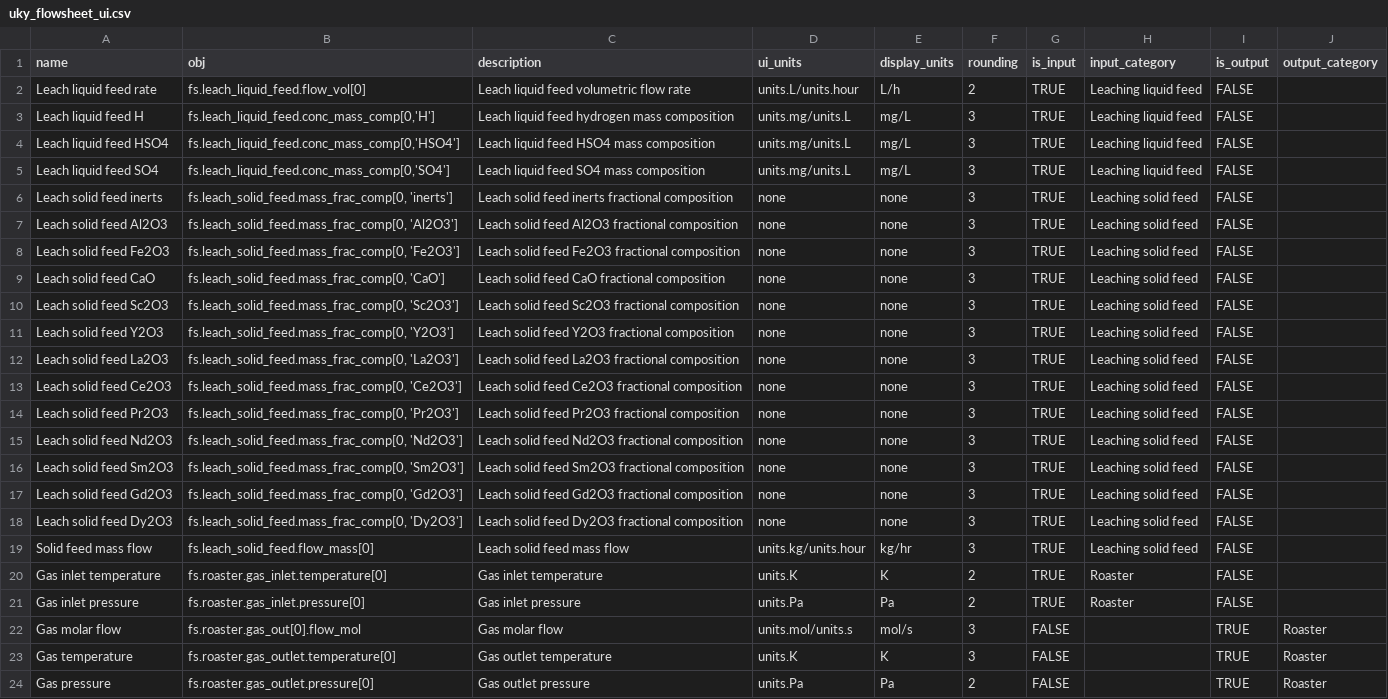
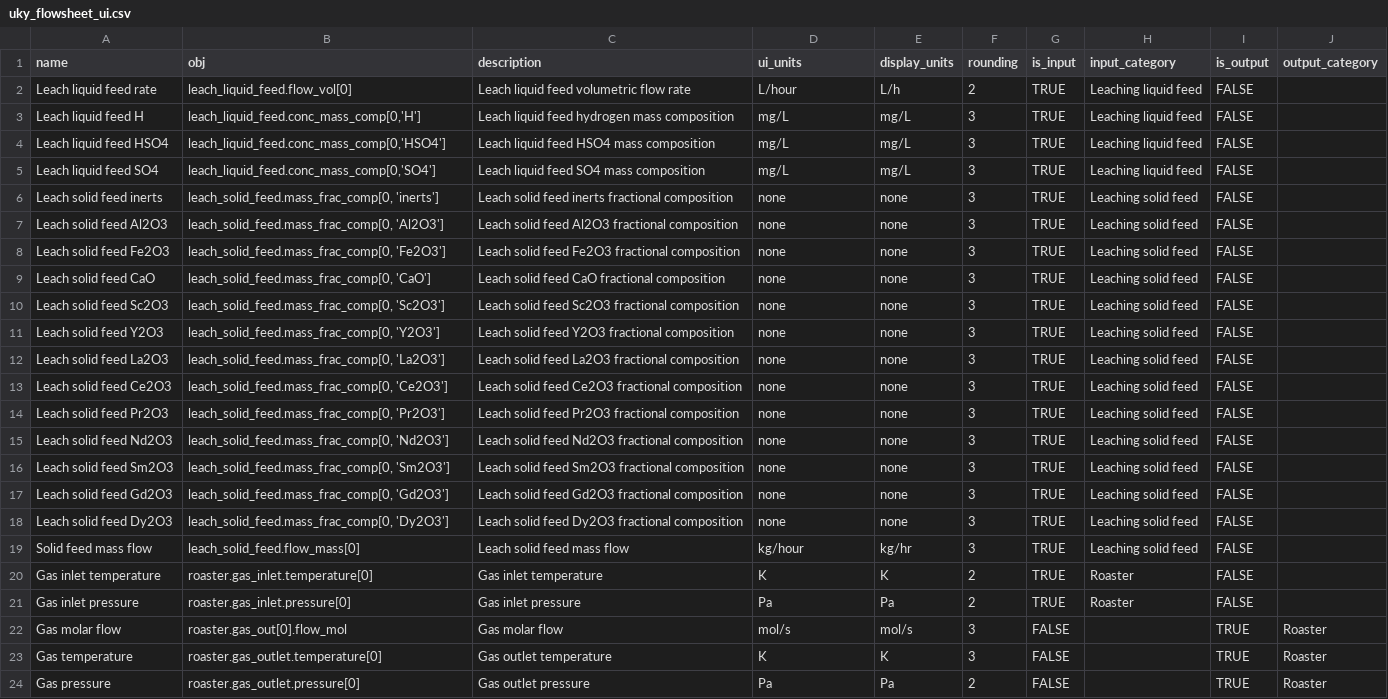
Before and after one commit to prommis/prommis, a CSV file: src/prommis/uky/uky_flowsheet_ui.csv, drawn as a sheet; the diff names each change by its address in the sheet, - before the commit and + after, or states it on an @@ line.

```diff
--- a/src/prommis/uky/uky_flowsheet_ui.csv
+++ b/src/prommis/uky/uky_flowsheet_ui.csv
-B2 (obj): fs.leach_liquid_feed.flow_vol[0]
+B2 (obj): leach_liquid_feed.flow_vol[0]
-D2 (ui_units): units.L/units.hour
+D2 (ui_units): L/hour
-B3 (obj): fs.leach_liquid_feed.conc_mass_comp[0,'H']
+B3 (obj): leach_liquid_feed.conc_mass_comp[0,'H']
-D3:D5 (ui_units): units.mg/units.L
+D3:D5 (ui_units): mg/L
-B4 (obj): fs.leach_liquid_feed.conc_mass_comp[0,'HSO4']
+B4 (obj): leach_liquid_feed.conc_mass_comp[0,'HSO4']
-B5 (obj): fs.leach_liquid_feed.conc_mass_comp[0,'SO4']
+B5 (obj): leach_liquid_feed.conc_mass_comp[0,'SO4']
-B6 (obj): fs.leach_solid_feed.mass_frac_comp[0, 'inerts']
+B6 (obj): leach_solid_feed.mass_frac_comp[0, 'inerts']
-B7 (obj): fs.leach_solid_feed.mass_frac_comp[0, 'Al2O3']
+B7 (obj): leach_solid_feed.mass_frac_comp[0, 'Al2O3']
-B8 (obj): fs.leach_solid_feed.mass_frac_comp[0, 'Fe2O3']
+B8 (obj): leach_solid_feed.mass_frac_comp[0, 'Fe2O3']
-B9 (obj): fs.leach_solid_feed.mass_frac_comp[0, 'CaO']
+B9 (obj): leach_solid_feed.mass_frac_comp[0, 'CaO']
-B10 (obj): fs.leach_solid_feed.mass_frac_comp[0, 'Sc2O3']
+B10 (obj): leach_solid_feed.mass_frac_comp[0, 'Sc2O3']
-B11 (obj): fs.leach_solid_feed.mass_frac_comp[0, 'Y2O3']
+B11 (obj): leach_solid_feed.mass_frac_comp[0, 'Y2O3']
-B12 (obj): fs.leach_solid_feed.mass_frac_comp[0, 'La2O3']
+B12 (obj): leach_solid_feed.mass_frac_comp[0, 'La2O3']
-B13 (obj): fs.leach_solid_feed.mass_frac_comp[0, 'Ce2O3']
+B13 (obj): leach_solid_feed.mass_frac_comp[0, 'Ce2O3']
-B14 (obj): fs.leach_solid_feed.mass_frac_comp[0, 'Pr2O3']
+B14 (obj): leach_solid_feed.mass_frac_comp[0, 'Pr2O3']
-B15 (obj): fs.leach_solid_feed.mass_frac_comp[0, 'Nd2O3']
+B15 (obj): leach_solid_feed.mass_frac_comp[0, 'Nd2O3']
-B16 (obj): fs.leach_solid_feed.mass_frac_comp[0, 'Sm2O3']
+B16 (obj): leach_solid_feed.mass_frac_comp[0, 'Sm2O3']
-B17 (obj): fs.leach_solid_feed.mass_frac_comp[0, 'Gd2O3']
+B17 (obj): leach_solid_feed.mass_frac_comp[0, 'Gd2O3']
-B18 (obj): fs.leach_solid_feed.mass_frac_comp[0, 'Dy2O3']
+B18 (obj): leach_solid_feed.mass_frac_comp[0, 'Dy2O3']
-B19 (obj): fs.leach_solid_feed.flow_mass[0]
+B19 (obj): leach_solid_feed.flow_mass[0]
-D19 (ui_units): units.kg/units.hour
+D19 (ui_units): kg/hour
-B20 (obj): fs.roaster.gas_inlet.temperature[0]
+B20 (obj): roaster.gas_inlet.temperature[0]
-D20 (ui_units): units.K
+D20 (ui_units): K
-B21 (obj): fs.roaster.gas_inlet.pressure[0]
+B21 (obj): roaster.gas_inlet.pressure[0]
-D21 (ui_units): units.Pa
+D21 (ui_units): Pa
-B22 (obj): fs.roaster.gas_out[0].flow_mol
+B22 (obj): roaster.gas_out[0].flow_mol
-D22 (ui_units): units.mol/units.s
+D22 (ui_units): mol/s
-B23 (obj): fs.roaster.gas_outlet.temperature[0]
+B23 (obj): roaster.gas_outlet.temperature[0]
-D23 (ui_units): units.K
+D23 (ui_units): K
-B24 (obj): fs.roaster.gas_outlet.pressure[0]
+B24 (obj): roaster.gas_outlet.pressure[0]
-D24 (ui_units): units.Pa
+D24 (ui_units): Pa
```
Also changed, not shown: 2 other files.
